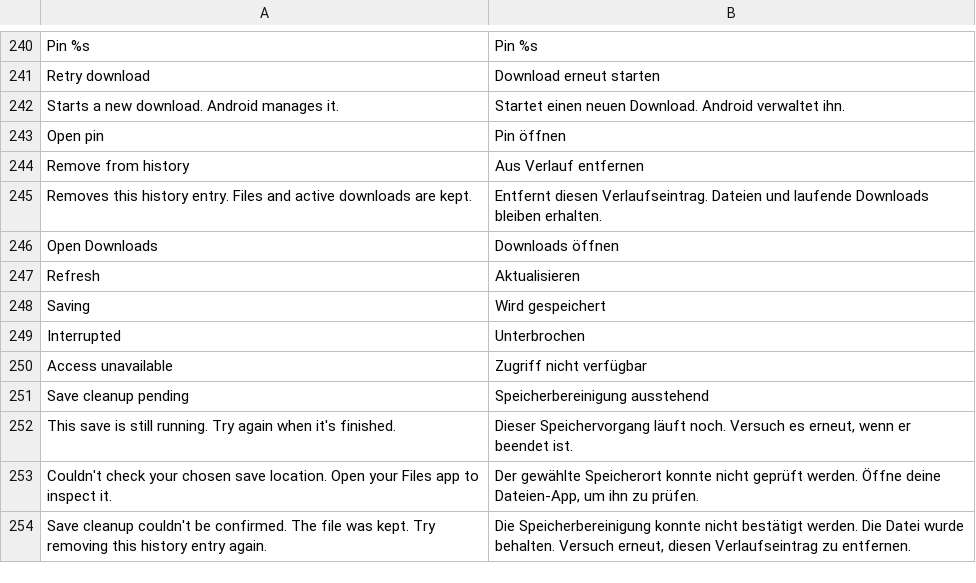
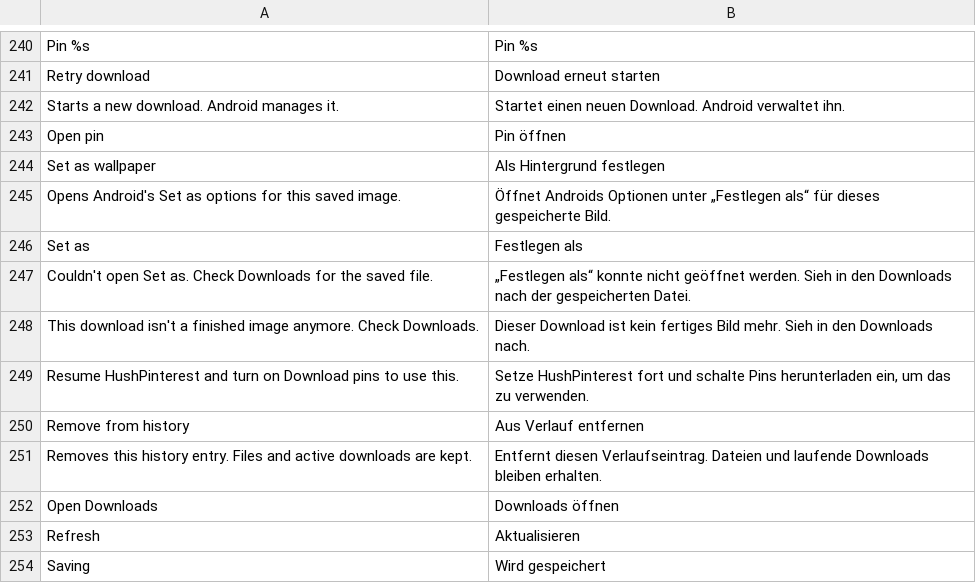
Before and after one commit to SA-SUJON/HushPinterest, a TSV file: extensions/shared/library/src/main/l10n/de.tsv, drawn as a sheet; only a part is shown, gaps mark what is left out; the shorter side is filled out with more unchanged rows; the diff names each change by its address in the sheet, - before the commit and + after, or states it on an @@ line.

Commit message:
feat(downloads): offer Set as wallpaper for a finished image in Download history
Hands the saved image to Android's own Set as chooser (ACTION_ATTACH_DATA
with the download's content URI and a read grant), so no wallpaper
permission is needed. The request is re-queried first and only a finished
image is handed over.

```diff
--- a/extensions/shared/library/src/main/l10n/de.tsv
+++ b/extensions/shared/library/src/main/l10n/de.tsv
+row 244: Set as wallpaper | Als Hintergrund festlegen
+row 245: Opens Android's Set as options for this saved image. | Öffnet Androids Optionen unter „Festlegen als“ für dieses gespeicherte Bild.
+row 246: Set as | Festlegen als
+row 247: Couldn't open Set as. Check Downloads for the saved file. | „Festlegen als“ konnte nicht geöffnet werden. Sieh in den Downloads nach der gespeicherten Datei.
+row 248: This download isn't a finished image anymore. Check Downloads. | Dieser Download ist kein fertiges Bild mehr. Sieh in den Downloads nach.
+row 249: Resume HushPinterest and turn on Download pins to use this. | Setze HushPinterest fort und schalte Pins herunterladen ein, um das zu verwenden.
```
Also changed, not shown: extensions/shared/library/src/main/l10n/es.tsv, extensions/shared/library/src/main/l10n/in.tsv, 9 other files.
